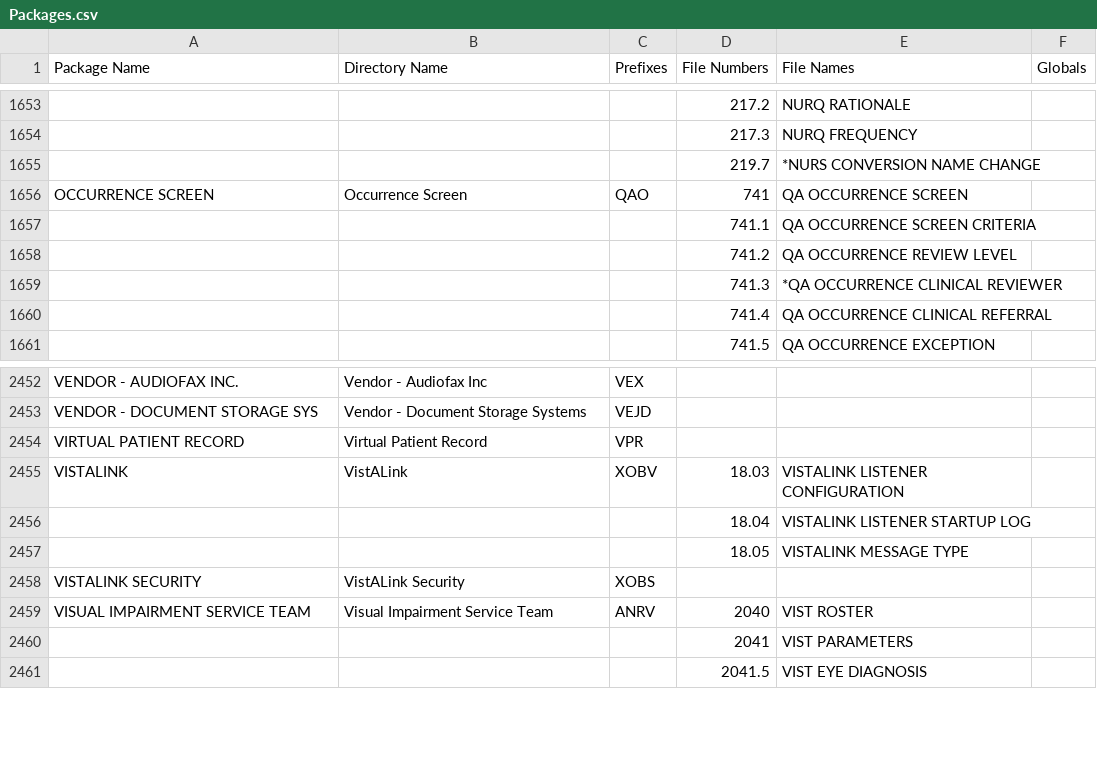
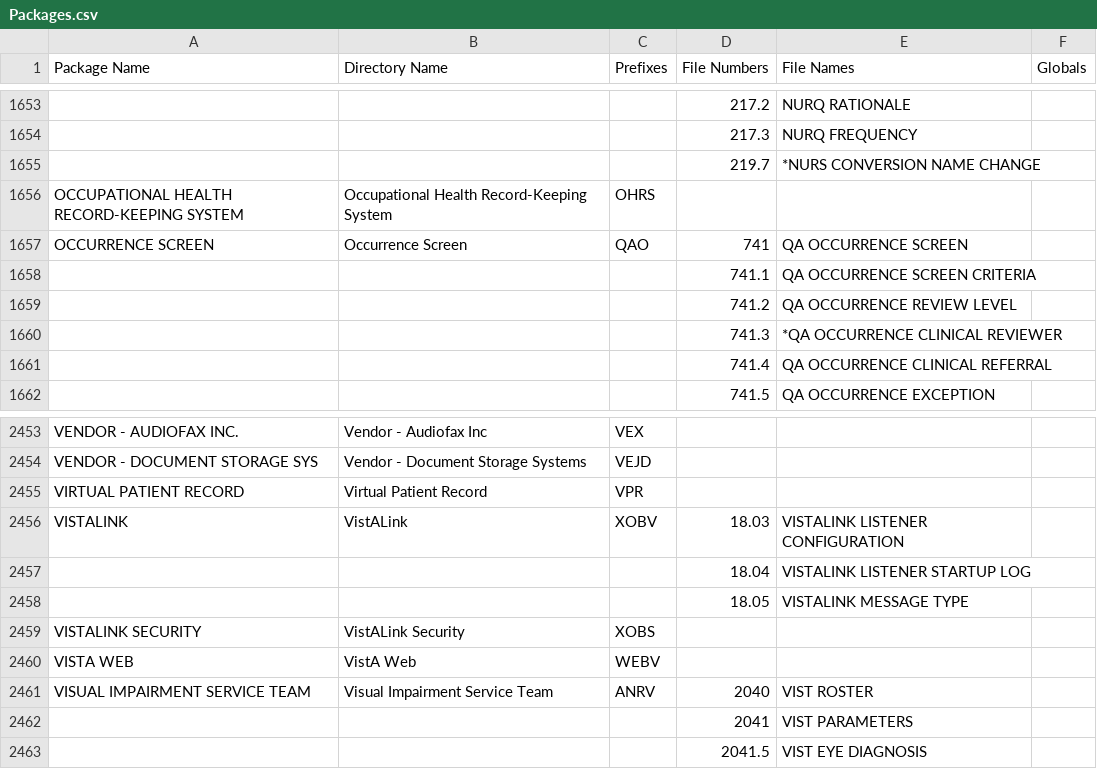
Before and after one commit to WorldVistA/VistA, a CSV file: Packages.csv, drawn as a sheet; only a part is shown, gaps mark what is left out; the diff names each change by its address in the sheet, - before the commit and + after, or states it on an @@ line.

Commit message:
Packages.csv: Add two new packages
Add new package "Occupational Health Record-Keeping System" with
namespace OHRS:

 http://www.va.gov/vdl/application.asp?appid=186

Add new package "VistA Web" with namespace WEBV:

 http://www.va.gov/vdl/application.asp?appid=147

```diff
--- a/Packages.csv
+++ b/Packages.csv
+row 1656: OCCUPATIONAL HEALTH RECORD-KEEPING SYSTEM | Occupational Health Record-Keeping System | OHRS
+row 2460: VISTA WEB | VistA Web | WEBV
```
